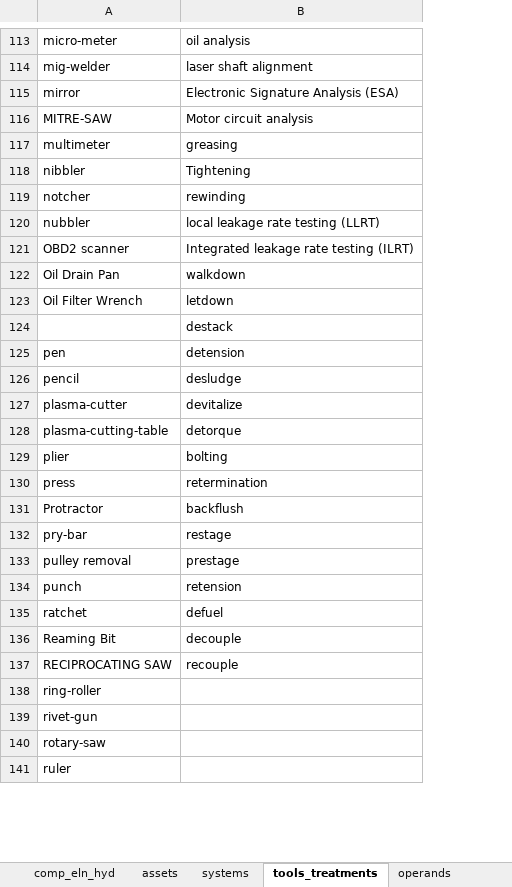
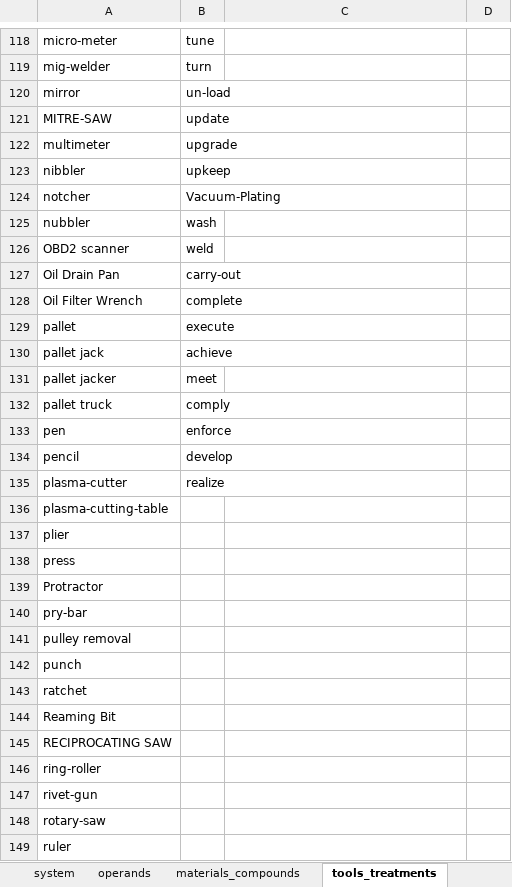
Before and after one commit to idaholab/DACKAR, an Excel workbook: data/tag_keywords_lists.xlsx, sheet tools_treatments, drawn as a sheet; only a part is shown, gaps mark what is left out; values as stored, in another font and other column widths than the file's, no borders; removed rows and columns are numbered as before the commit, all else as after; the diff covers the shown part only; the diff names each change by its address in the sheet, - before the commit and + after, or states it on an @@ line.

```diff
--- a/data/tag_keywords_lists.xlsx (sheet tools_treatments)
+++ b/data/tag_keywords_lists.xlsx (sheet tools_treatments)
-sheet tab: systems
+sheet tab: system
@@ sheet tab order changed: system | operands | materials_compounds | tools_treatments @@
+column B, rows 118-128: tune | turn | un-load | update | upgrade | upkeep | Vacuum-Plating | wash | weld | carry-out | complete; rows 133-135: enforce | develop | realize
+column D, empty
-C118: oil analysis
+C118: (empty)
-C119: laser shaft alignment
+C119: (empty)
-C120: Electronic Signature Analysis (ESA)
+C120: (empty)
-C121: Motor circuit analysis
+C121: (empty)
-C122: greasing
+C122: (empty)
-C123: Tightening
+C123: (empty)
-C124: rewinding
+C124: (empty)
-C125: local leakage rate testing (LLRT)
+C125: (empty)
-C126: Integrated leakage rate testing (ILRT)
+C126: (empty)
-C127: walkdown
+C127: (empty)
-C128: letdown
+C128: (empty)
-row 124:  | destack
@@ row 210 moved to row 129: pallet @@
@@ row 215 moved to row 130: pallet jack @@
@@ row 214 moved to row 131: pallet jacker @@
@@ row 213 moved to row 132: pallet truck @@
-C133: detension
+C133: (empty)
-C134: desludge
+C134: (empty)
-C135: devitalize
+C135: (empty)
-C136: detorque
+C136: (empty)
-C137: bolting
+C137: (empty)
-C138: retermination
+C138: (empty)
-C139: backflush
+C139: (empty)
-C140: restage
+C140: (empty)
-C141: prestage
+C141: (empty)
-C142: retension
+C142: (empty)
-C143: defuel
+C143: (empty)
-C144: decouple
+C144: (empty)
-C145: recouple
+C145: (empty)
```
Also changed, not shown: 5 added rows, 11 removed rows, 13 moved rows and 107 edited cells elsewhere in this sheet, sheet comp_mech, sheet reaction, sheet asset, sheet comp_eln_hyd, sheet operands, sheet system, other sheet tabs.
